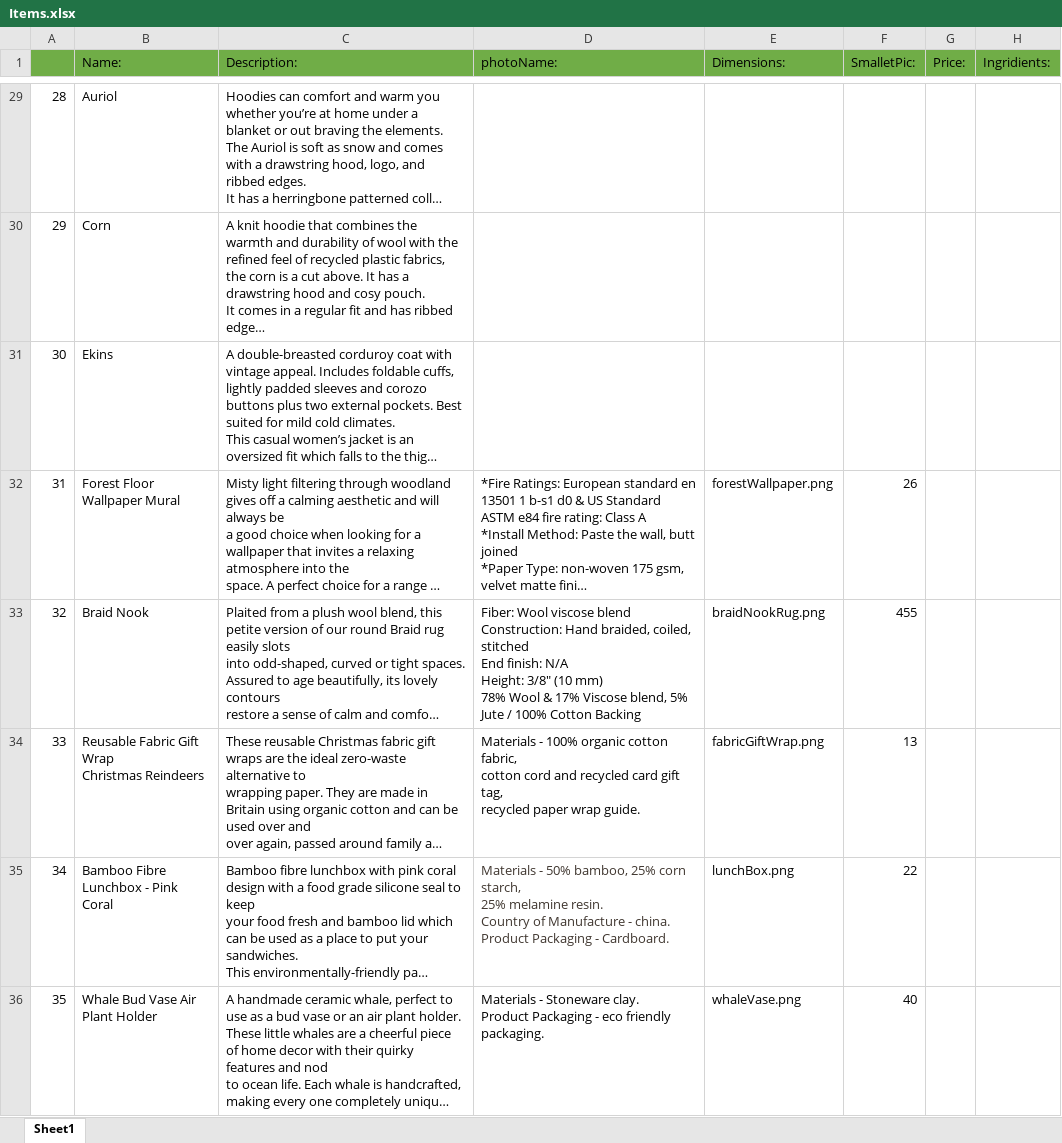
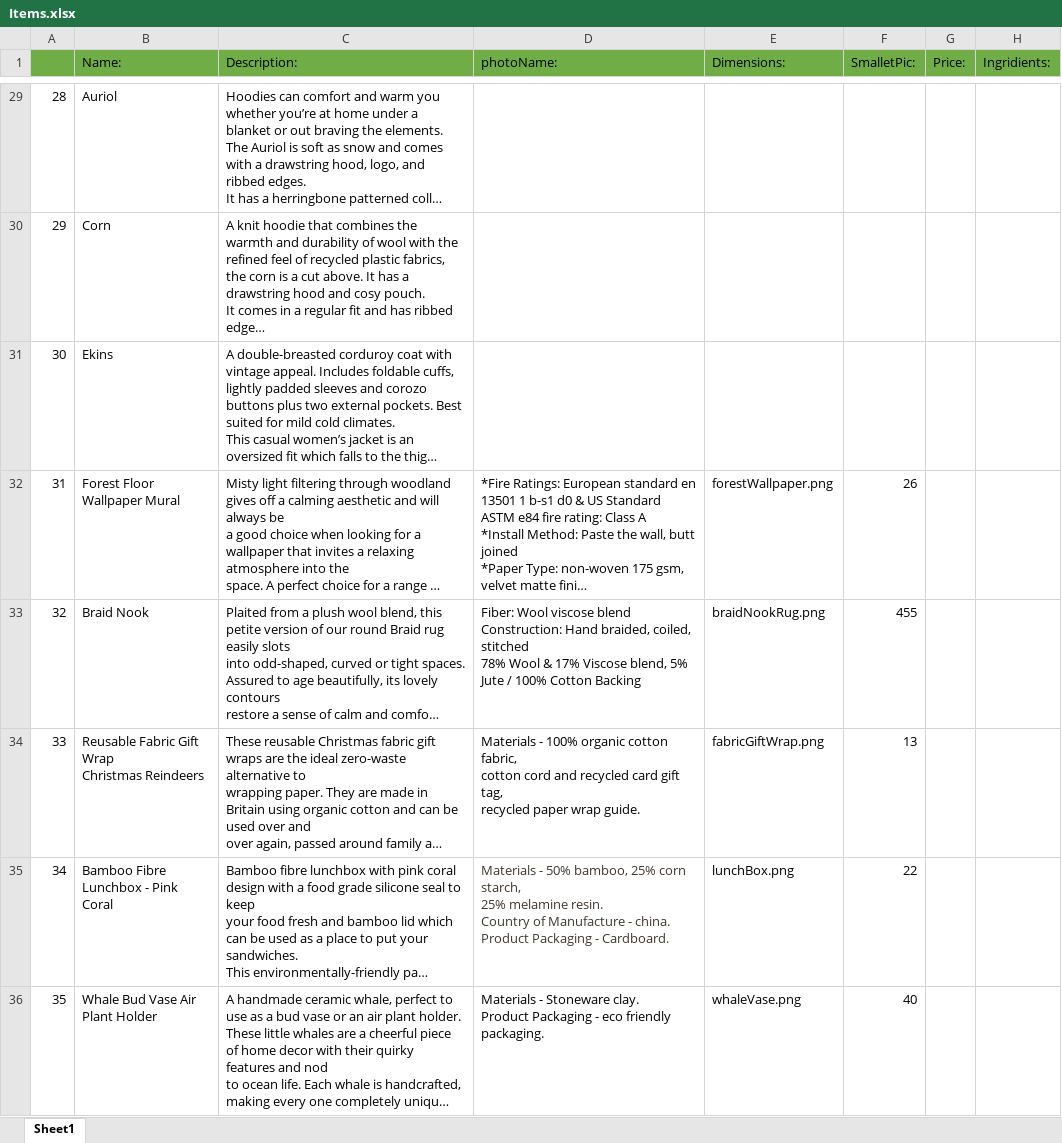
Before and after one commit to Eli3336/SEP3-Vibe, an Excel workbook: Items.xlsx, sheet Sheet1, drawn as a sheet; only a part is shown, gaps mark what is left out; long unchanged cells end in …; values as stored, in another font and other column widths than the file's, no borders; ↵ is a line break in a cell; the diff covers the shown part only; the diff names each change by its address in the sheet, - before the commit and + after, or states it on an @@ line.

```diff
--- a/Items.xlsx (sheet Sheet1)
+++ b/Items.xlsx (sheet Sheet1)
-D33 (photoName:): …coiled, stitched ↵ End finish: N/A ↵ Height: 3/8" (10 mm) ↵ 78% Wool…
+D33 (photoName:): …coiled, stitched ↵ 78% Wool…
```
Also changed, not shown: 2 edited cells elsewhere in this sheet, 4 other files.
